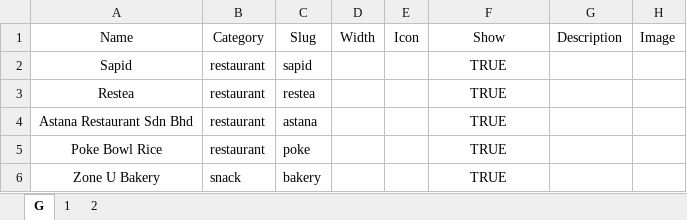
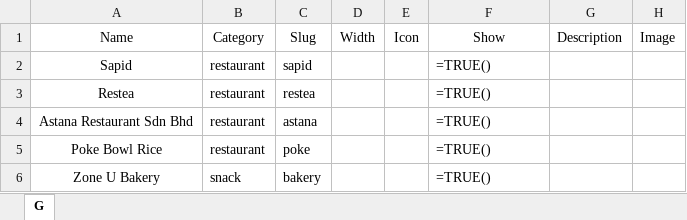
Before and after one commit to Fovir-GitHub/xmum-map, an Excel workbook: src/data/b1.xlsx, sheet G, drawn as a sheet; values as stored, in another font and other column widths than the file's, no borders; formulas are shown in place of their values; the diff names each change by its address in the sheet, - before the commit and + after, or states it on an @@ line.

```diff
--- a/src/data/b1.xlsx (sheet G)
+++ b/src/data/b1.xlsx (sheet G)
-sheet tab: 1
-sheet tab: 2
-F2:F6: TRUE
+F2:F6: =TRUE()
-F2:F6 alignment: center
+F2:F6 alignment: left
```
Also changed, not shown: 2 other files.
